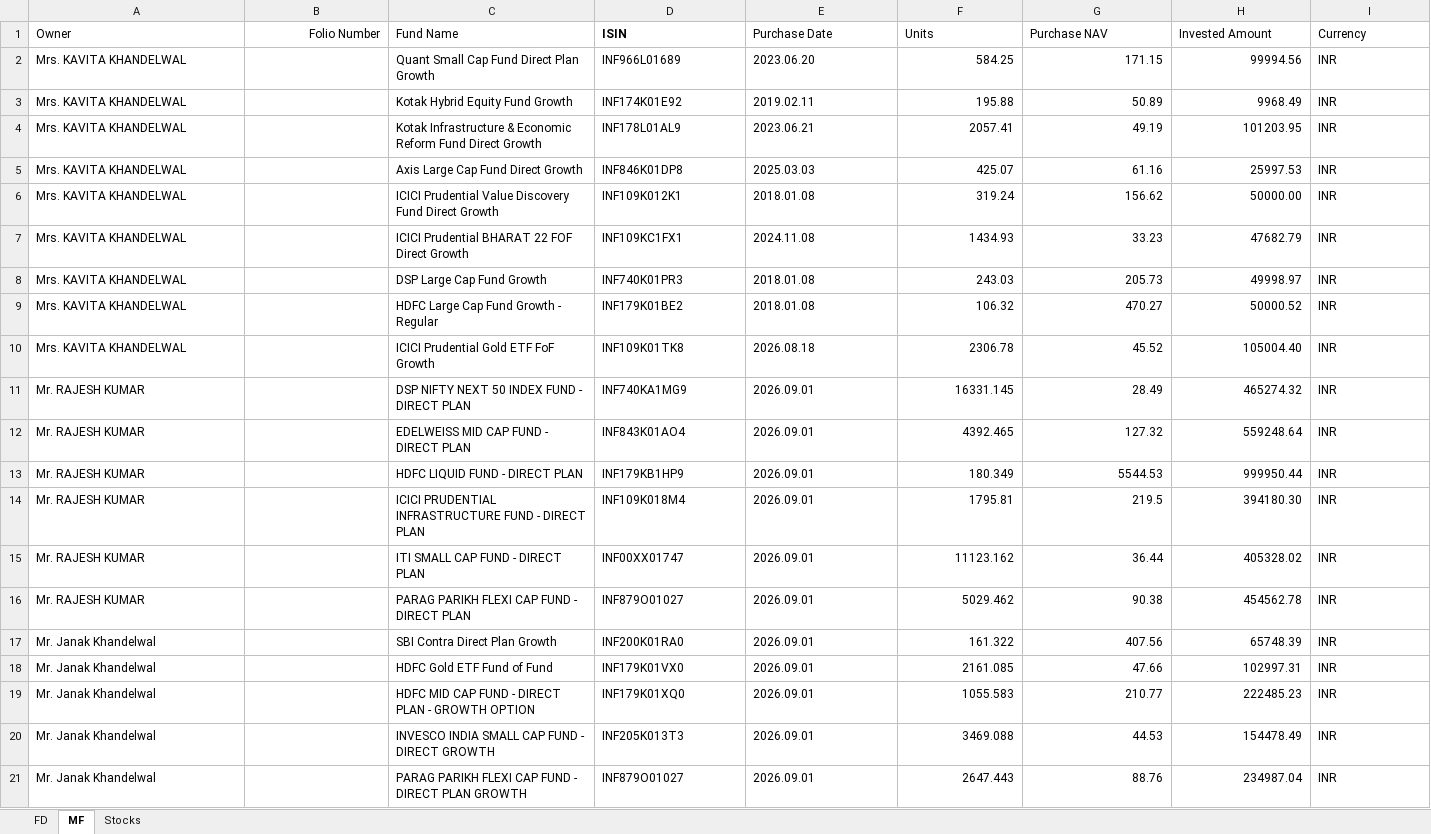
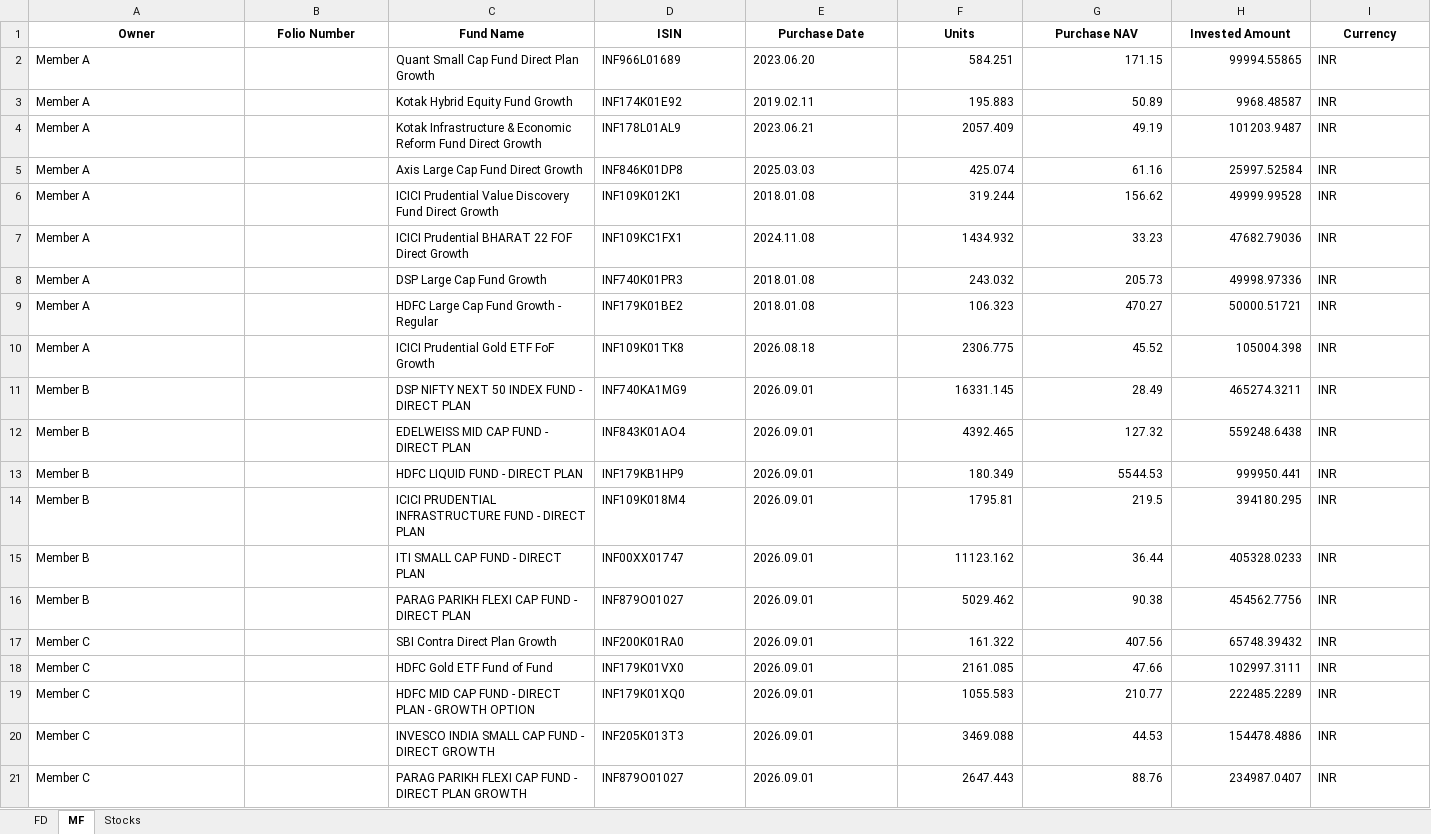
Before and after one commit to rajeshkumar7979-png/Networth_DashBoard_NextGen, an Excel workbook: data/Networth_Raw_Data.xlsx, sheet MF, drawn as a sheet; only a part is shown; values as stored, in another font and other column widths than the file's, no borders; the diff covers the shown part only; the diff names each change by its address in the sheet, - before the commit and + after, or states it on an @@ line.

```diff
--- a/data/Networth_Raw_Data.xlsx (sheet MF)
+++ b/data/Networth_Raw_Data.xlsx (sheet MF)
-A1:C1 bold: off
+A1:C1 bold: on
-A1 alignment: left
+A1 alignment: center
-B1 alignment: right
+B1 alignment: center
-C1:I1 alignment: left
+C1:I1 alignment: center
-E1:I1 bold: off
+E1:I1 bold: on
-A2:A10 (Owner): Mrs. KAVITA KHANDELWAL
+A2:A10 (Owner): Member A
-F2 (Units): 584.25
+F2 (Units): 584.251
-H2 (Invested Amount): 99994.56
+H2 (Invested Amount): 99994.55865
-F3 (Units): 195.88
+F3 (Units): 195.883
-H3 (Invested Amount): 9968.49
+H3 (Invested Amount): 9968.48587
-F4 (Units): 2057.41
+F4 (Units): 2057.409
-H4 (Invested Amount): 101203.95
+H4 (Invested Amount): 101203.9487
-F5 (Units): 425.07
+F5 (Units): 425.074
-H5 (Invested Amount): 25997.53
+H5 (Invested Amount): 25997.52584
-F6 (Units): 319.24
+F6 (Units): 319.244
-H6 (Invested Amount): 50000.00
+H6 (Invested Amount): 49999.99528
-F7 (Units): 1434.93
+F7 (Units): 1434.932
-H7 (Invested Amount): 47682.79
+H7 (Invested Amount): 47682.79036
-F8 (Units): 243.03
+F8 (Units): 243.032
-H8 (Invested Amount): 49998.97
+H8 (Invested Amount): 49998.97336
-F9 (Units): 106.32
+F9 (Units): 106.323
-H9 (Invested Amount): 50000.52
+H9 (Invested Amount): 50000.51721
-F10 (Units): 2306.78
+F10 (Units): 2306.775
-H10 (Invested Amount): 105004.40
+H10 (Invested Amount): 105004.398
-A11:A16 (Owner): Mr. RAJESH KUMAR
+A11:A16 (Owner): Member B
-H11 (Invested Amount): 465274.32
+H11 (Invested Amount): 465274.3211
-H12 (Invested Amount): 559248.64
+H12 (Invested Amount): 559248.6438
-H13 (Invested Amount): 999950.44
+H13 (Invested Amount): 999950.441
-H14 (Invested Amount): 394180.30
+H14 (Invested Amount): 394180.295
-H15 (Invested Amount): 405328.02
+H15 (Invested Amount): 405328.0233
-H16 (Invested Amount): 454562.78
+H16 (Invested Amount): 454562.7756
-A17:A21 (Owner): Mr. Janak Khandelwal
+A17:A21 (Owner): Member C
-H17 (Invested Amount): 65748.39
+H17 (Invested Amount): 65748.39432
-H18 (Invested Amount): 102997.31
+H18 (Invested Amount): 102997.3111
-H19 (Invested Amount): 222485.23
+H19 (Invested Amount): 222485.2289
-H20 (Invested Amount): 154478.49
+H20 (Invested Amount): 154478.4886
-H21 (Invested Amount): 234987.04
+H21 (Invested Amount): 234987.0407
```
Also changed, not shown: 9 edited cells elsewhere in this sheet, sheet FD, sheet Stocks, formulas that keep their value, 23 other files.
